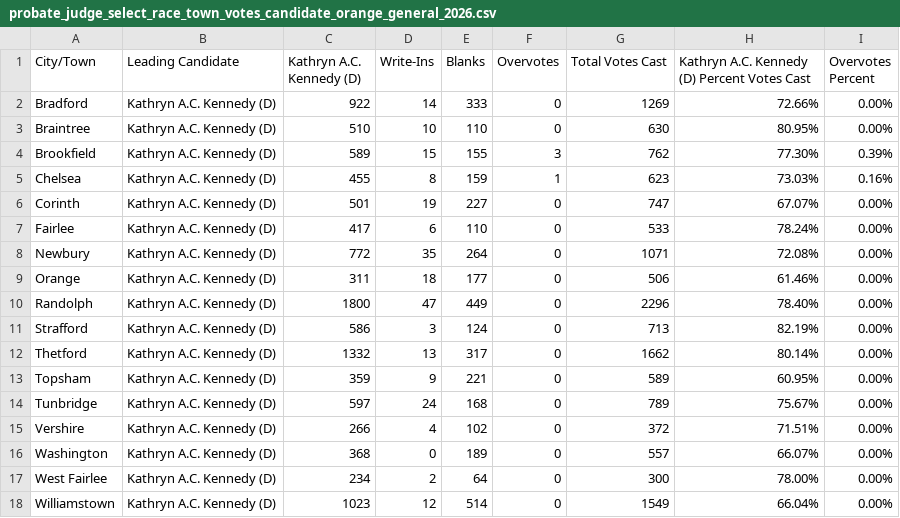
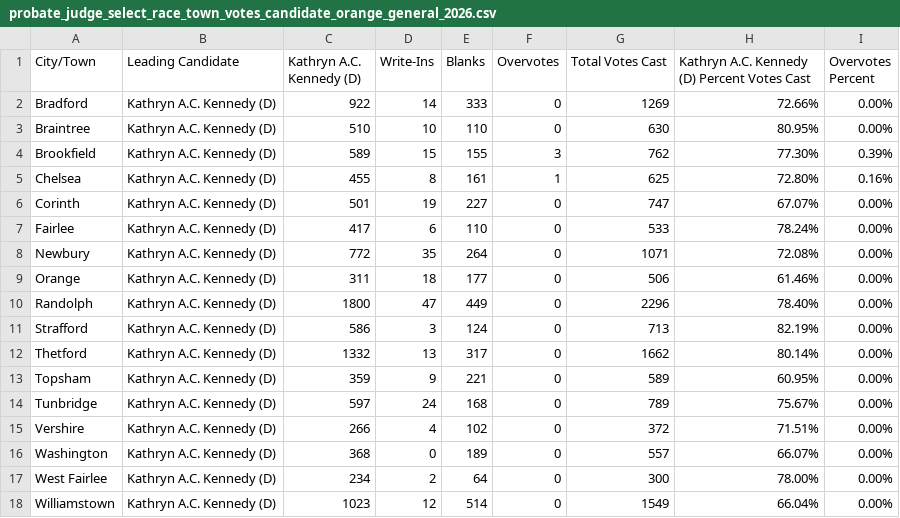
Before and after one commit to jackcary/data, a CSV file: probate_judge_select_race_town_votes_candidate_orange_general_2026.csv, drawn as a sheet.

```diff
--- a/probate_judge_select_race_town_votes_candidate_orange_general_2026.csv
+++ b/probate_judge_select_race_town_votes_candidate_orange_general_2026.csv
@@ -4,3 +4,3 @@ Braintree,Kathryn A.C. Kennedy (D),510,10,110,0,630,80.95%,0.00%
 Brookfield,Kathryn A.C. Kennedy (D),589,15,155,3,762,77.30%,0.39%
-Chelsea,Kathryn A.C. Kennedy (D),455,8,159,1,623,73.03%,0.16%
+Chelsea,Kathryn A.C. Kennedy (D),455,8,161,1,625,72.80%,0.16%
 Corinth,Kathryn A.C. Kennedy (D),501,19,227,0,747,67.07%,0.00%
```
Also changed, not shown: assistant_judge_select_race_town_votes_candidate_orange_general_2026.csv, high_bailiff_select_race_town_votes_candidate_orange_general_2026.csv, 3 other files.
